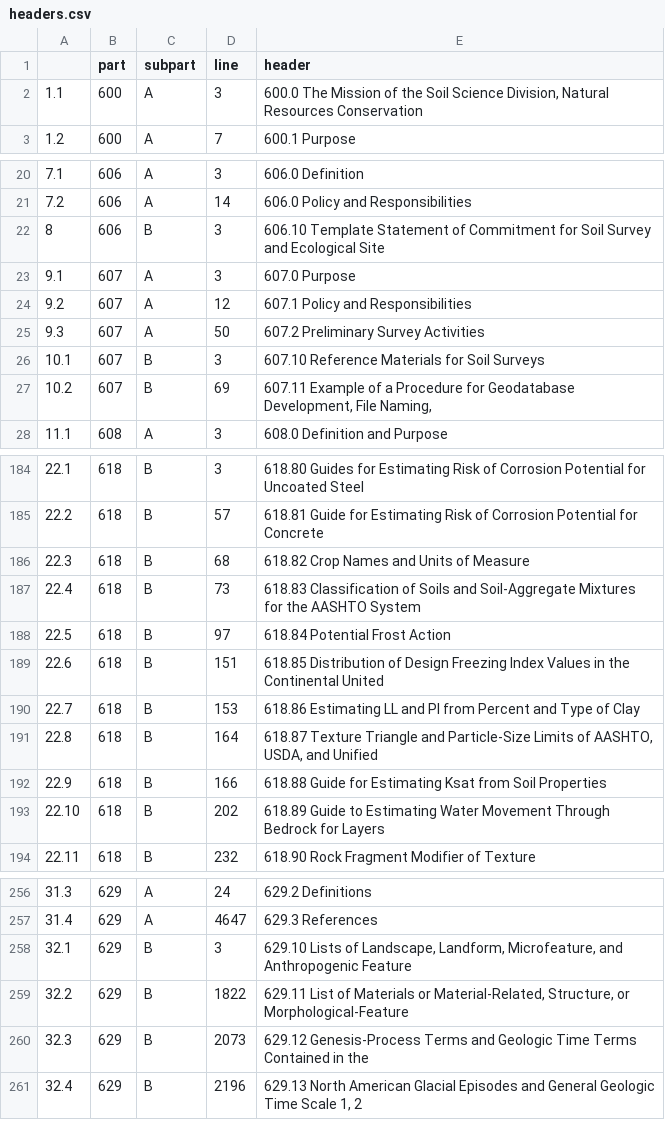
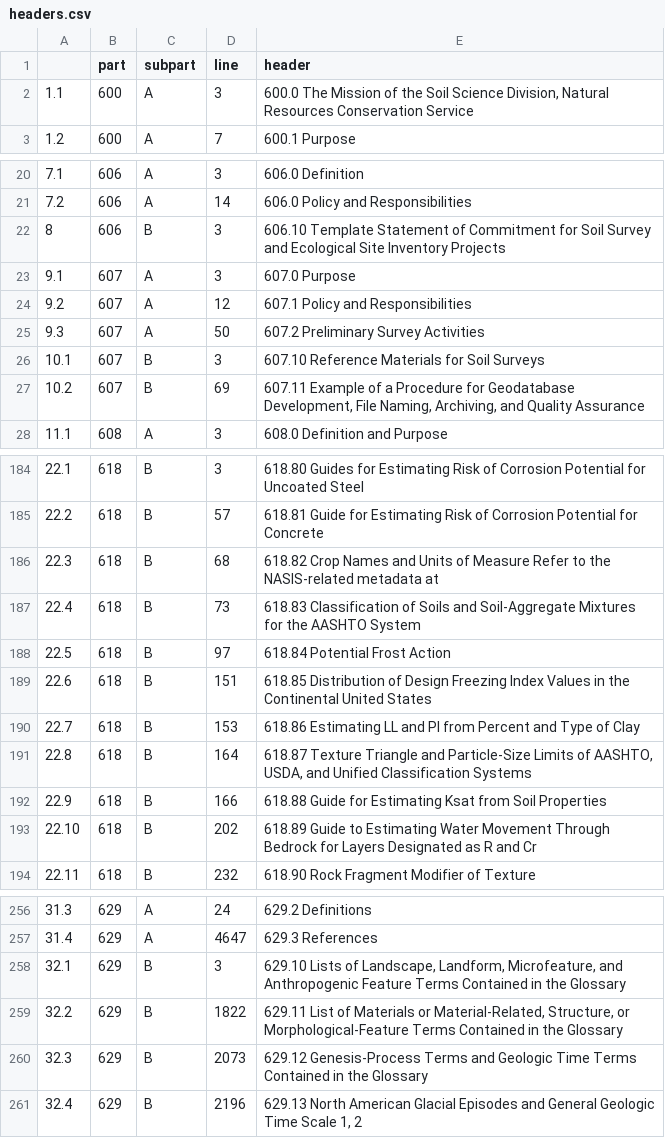
Before and after one commit to ncss-tech/SoilKnowledgeBase, a CSV file: inst/extdata/NSSH/headers.csv, drawn as a sheet; only a part is shown, gaps mark what is left out; the diff covers the shown part only.

```diff
--- a/inst/extdata/NSSH/headers.csv
+++ b/inst/extdata/NSSH/headers.csv
@@ -1,3 +1,3 @@
 "","part","subpart","line","header"
-"1.1",600,"A",3,"600.0 The Mission of the Soil Science Division, Natural Resources Conservation"
+"1.1",600,"A",3,"600.0 The Mission of the Soil Science Division, Natural Resources Conservation Service"
 "1.2",600,"A",7,"600.1 Purpose"
@@ -21,3 +21,3 @@
 "7.2",606,"A",14,"606.0 Policy and Responsibilities"
-"8",606,"B",3,"606.10 Template Statement of Commitment for Soil Survey and Ecological Site"
+"8",606,"B",3,"606.10 Template Statement of Commitment for Soil Survey and Ecological Site Inventory Projects"
 "9.1",607,"A",3,"607.0 Purpose"
@@ -26,3 +26,3 @@
 "10.1",607,"B",3,"607.10 Reference Materials for Soil Surveys"
-"10.2",607,"B",69,"607.11 Example of a Procedure for Geodatabase Development, File Naming,"
+"10.2",607,"B",69,"607.11 Example of a Procedure for Geodatabase Development, File Naming, Archiving, and Quality Assurance"
 "11.1",608,"A",3,"608.0 Definition and Purpose"
@@ -185,10 +185,10 @@
 "22.2",618,"B",57,"618.81 Guide for Estimating Risk of Corrosion Potential for Concrete"
-"22.3",618,"B",68,"618.82 Crop Names and Units of Measure"
+"22.3",618,"B",68,"618.82 Crop Names and Units of Measure Refer to the NASIS-related metadata at"
 "22.4",618,"B",73,"618.83 Classification of Soils and Soil-Aggregate Mixtures for the AASHTO System"
 "22.5",618,"B",97,"618.84 Potential Frost Action"
-"22.6",618,"B",151,"618.85 Distribution of Design Freezing Index Values in the Continental United"
+"22.6",618,"B",151,"618.85 Distribution of Design Freezing Index Values in the Continental United States"
 "22.7",618,"B",153,"618.86 Estimating LL and PI from Percent and Type of Clay"
-"22.8",618,"B",164,"618.87 Texture Triangle and Particle-Size Limits of AASHTO, USDA, and Unified"
+"22.8",618,"B",164,"618.87 Texture Triangle and Particle-Size Limits of AASHTO, USDA, and Unified Classification Systems"
 "22.9",618,"B",166,"618.88 Guide for Estimating Ksat from Soil Properties"
-"22.10",618,"B",202,"618.89 Guide to Estimating Water Movement Through Bedrock for Layers"
+"22.10",618,"B",202,"618.89 Guide to Estimating Water Movement Through Bedrock for Layers Designated as R and Cr"
 "22.11",618,"B",232,"618.90 Rock Fragment Modifier of Texture"
@@ -257,5 +257,5 @@
 "31.4",629,"A",4647,"629.3 References"
-"32.1",629,"B",3,"629.10 Lists of Landscape, Landform, Microfeature, and Anthropogenic Feature"
-"32.2",629,"B",1822,"629.11 List of Materials or Material-Related, Structure, or Morphological-Feature"
-"32.3",629,"B",2073,"629.12 Genesis-Process Terms and Geologic Time Terms Contained in the"
+"32.1",629,"B",3,"629.10 Lists of Landscape, Landform, Microfeature, and Anthropogenic Feature Terms Contained in the Glossary"
+"32.2",629,"B",1822,"629.11 List of Materials or Material-Related, Structure, or Morphological-Feature Terms Contained in the Glossary"
+"32.3",629,"B",2073,"629.12 Genesis-Process Terms and Geologic Time Terms Contained in the Glossary"
 "32.4",629,"B",2196,"629.13 North American Glacial Episodes and General Geologic Time Scale                                                               1, 2"
```
Also changed, not shown: 2 edited cells elsewhere in this file.
